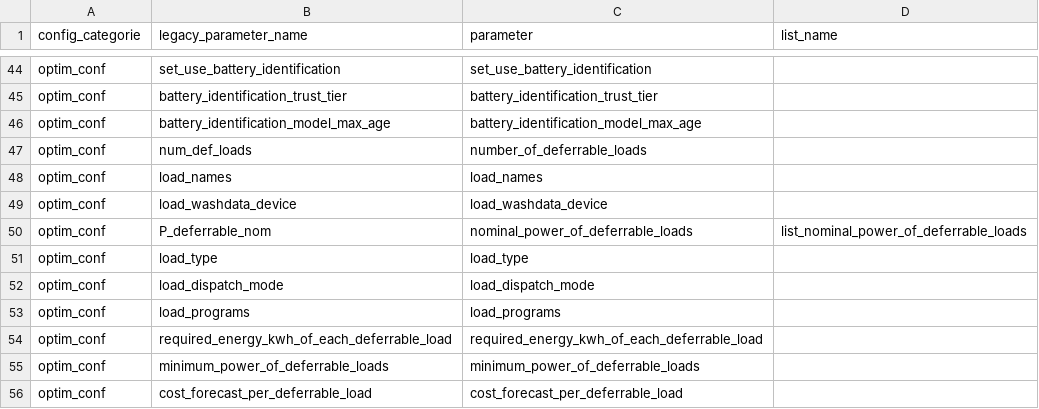
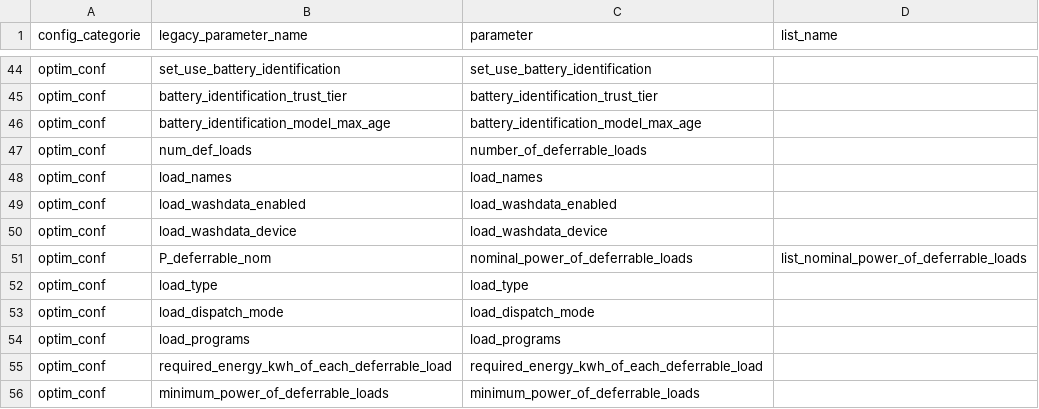
Before and after one commit to borisvettorato/emhass, a CSV file: src/emhass/data/associations.csv, drawn as a sheet; only a part is shown, gaps mark what is left out; the shorter side is filled out with more unchanged rows; the diff names each change by its address in the sheet, - before the commit and + after, or states it on an @@ line.

Commit message:
Default to 1 deferrable load; gate WashData behind an explicit toggle
- config_defaults.json: number_of_deferrable_loads defaults to 1 (was 2,
  pre-named "dishwasher"/"washing_machine") with a generic "load_1" name;
  users add more loads themselves. All per-load arrays truncated to match.
- New load_washdata_enabled checkbox (per load): the WashData device field
  now only appears - as a real <select> populated live from
  /get-washdata-devices, not free text - once this is checked, and both
  fields only show for load_type=program_based, positioned right after it.
- _resolve_load_profiles now requires load_washdata_enabled[k], not just a
  non-empty device string, so unchecking the box reliably disables WashData
  resolution even if the underlying device value is still sitting there.
- treat_deferrable_load_as_semi_cont and set_deferrable_load_single_constant
  hidden for program_based loads too: confirmed in optimization.py they're
  silent no-ops there (sequence loads are shaped by convolution and the
  single-constant block is explicitly gated on "not is_sequence_load"),
  same class of issue as the already-hidden min-on/off-time fields.
- Fixed 20 tests across test_optimization.py/test_command_line_utils.py/
  test_config_value_resilience.py that implicitly relied on the old
  2-load default; added a grow_deferrable_loads() test helper mirroring
  check_def_loads/DEF_LOAD_ARRAY_PARAMS padding for tests that genuinely
  exercise multi-load behaviour.
- Fixed a ruff --fix bug along the way: its UP017 autofix rewrote the
  Python 3.10 datetime.UTC compatibility fallback into "UTC = UTC" (a
  NameError waiting to happen), in both command_line.py and utils.py.

```diff
--- a/src/emhass/data/associations.csv
+++ b/src/emhass/data/associations.csv
+row 49: optim_conf | load_washdata_enabled | load_washdata_enabled
```
Also changed, not shown: 9 other files.
